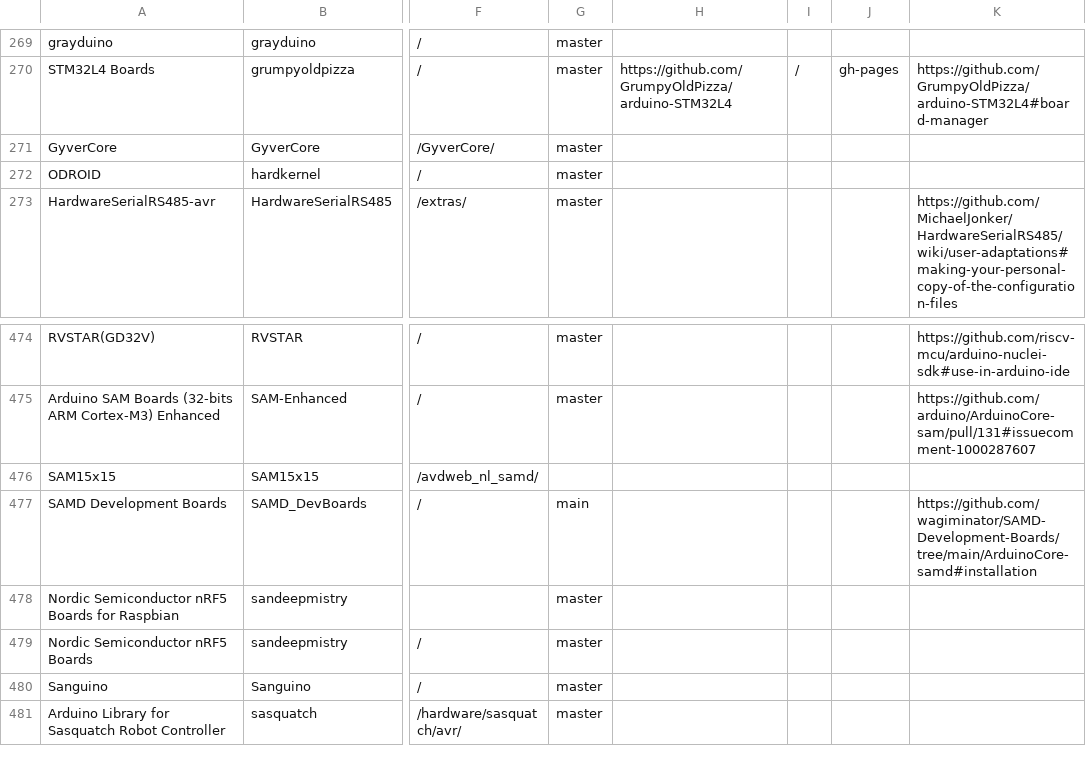
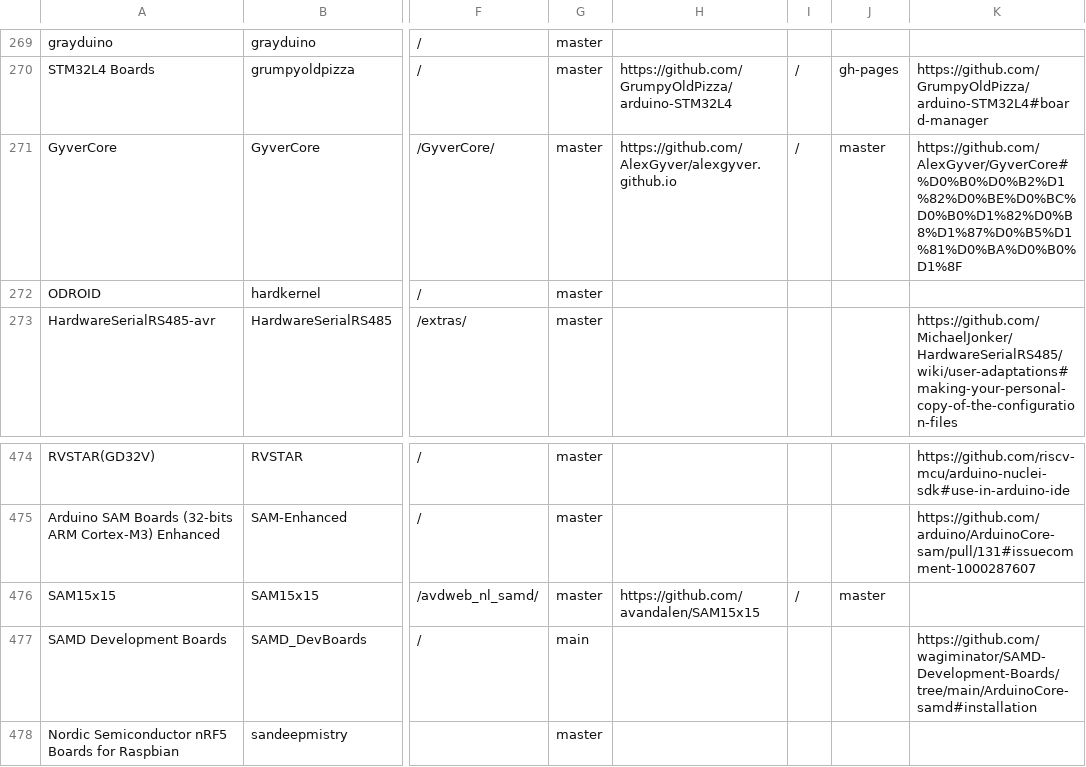
Before and after one commit to per1234/inoplatforms, a TSV file: ino-hardware-package-list.tsv, drawn as a sheet; only a part is shown, gaps mark what is left out; the shorter side is filled out with more unchanged rows; the diff names each change by its address in the sheet, - before the commit and + after, or states it on an @@ line.

Commit message:
Add package index source data to existing entries
Previously, these entries only provide data for the platform source.

```diff
--- a/ino-hardware-package-list.tsv
+++ b/ino-hardware-package-list.tsv
-H271: (empty)
+H271: https://github.com/AlexGyver/alexgyver.github.io
-I271: (empty)
+I271: /
-J271: (empty)
+J271: master
-K271: (empty)
+K271: https://github.com/AlexGyver/GyverCore#%D0%B0%D0%B2%D1%82%D0%BE%D0%BC%D0%B0%D1%82%D0%B8%D1%87%D0%B5%D1%81%D0%BA%D0%B0%D1%8F
-G476: (empty)
+G476: master
-H476: (empty)
+H476: https://github.com/avandalen/SAM15x15
-I476: (empty)
+I476: /
-J476: (empty)
+J476: master
```
